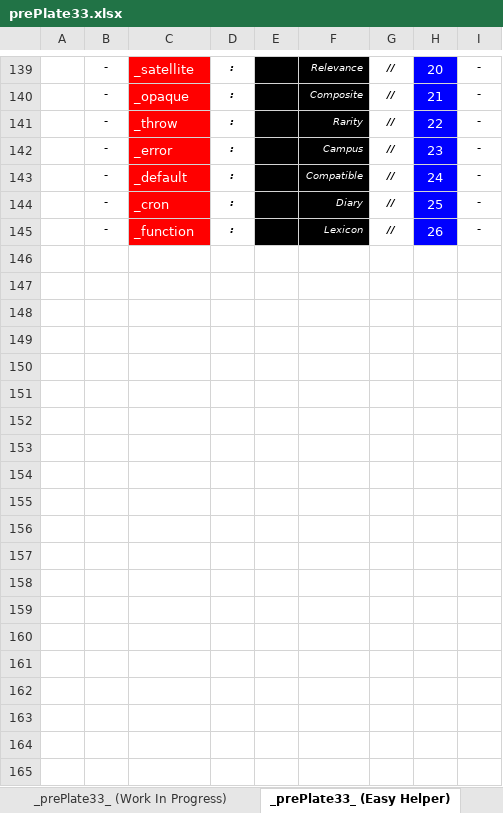
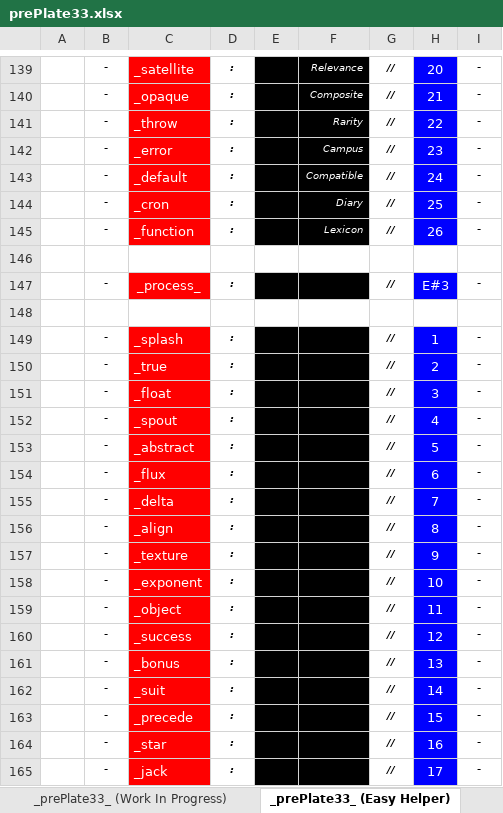
Before and after one commit to openroot/prePlate33, an Excel workbook: prePlate33/Offline Documents (Periodic)/prePlate33.xlsx, sheet _prePlate33_ (Easy Helper), drawn as a sheet; only a part is shown, gaps mark what is left out; values as stored, in another font and other column widths than the file's, no borders; charts and pictures not drawn; the diff covers the shown part only; the diff names each change by its address in the sheet, - before the commit and + after, or states it on an @@ line.

```diff
--- a/prePlate33/Offline Documents (Periodic)/prePlate33.xlsx (sheet _prePlate33_ (Easy Helper))
+++ b/prePlate33/Offline Documents (Periodic)/prePlate33.xlsx (sheet _prePlate33_ (Easy Helper))
+row 146: (empty)
+row 147:  | - | _process_ | : |  |  | // | E#3 | -
+row 148: (empty)
+row 149:  | - | _splash | : |  |  | // | 1 | -
+row 150:  | - | _true | : |  |  | // | 2 | -
+row 151:  | - | _float | : |  |  | // | 3 | -
+row 152:  | - | _spout | : |  |  | // | 4 | -
+row 153:  | - | _abstract | : |  |  | // | 5 | -
+row 154:  | - | _flux | : |  |  | // | 6 | -
+row 155:  | - | _delta | : |  |  | // | 7 | -
+row 156:  | - | _align | : |  |  | // | 8 | -
+row 157:  | - | _texture | : |  |  | // | 9 | -
+row 158:  | - | _exponent | : |  |  | // | 10 | -
+row 159:  | - | _object | : |  |  | // | 11 | -
+row 160:  | - | _success | : |  |  | // | 12 | -
+row 161:  | - | _bonus | : |  |  | // | 13 | -
+row 162:  | - | _suit | : |  |  | // | 14 | -
+row 163:  | - | _precede | : |  |  | // | 15 | -
+row 164:  | - | _star | : |  |  | // | 16 | -
+row 165:  | - | _jack | : |  |  | // | 17 | -
```
Also changed, not shown: 9 added rows elsewhere in this sheet, sheet _prePlate33_ (Work In Progress), sheet _prePlate33_, 8 other files.
